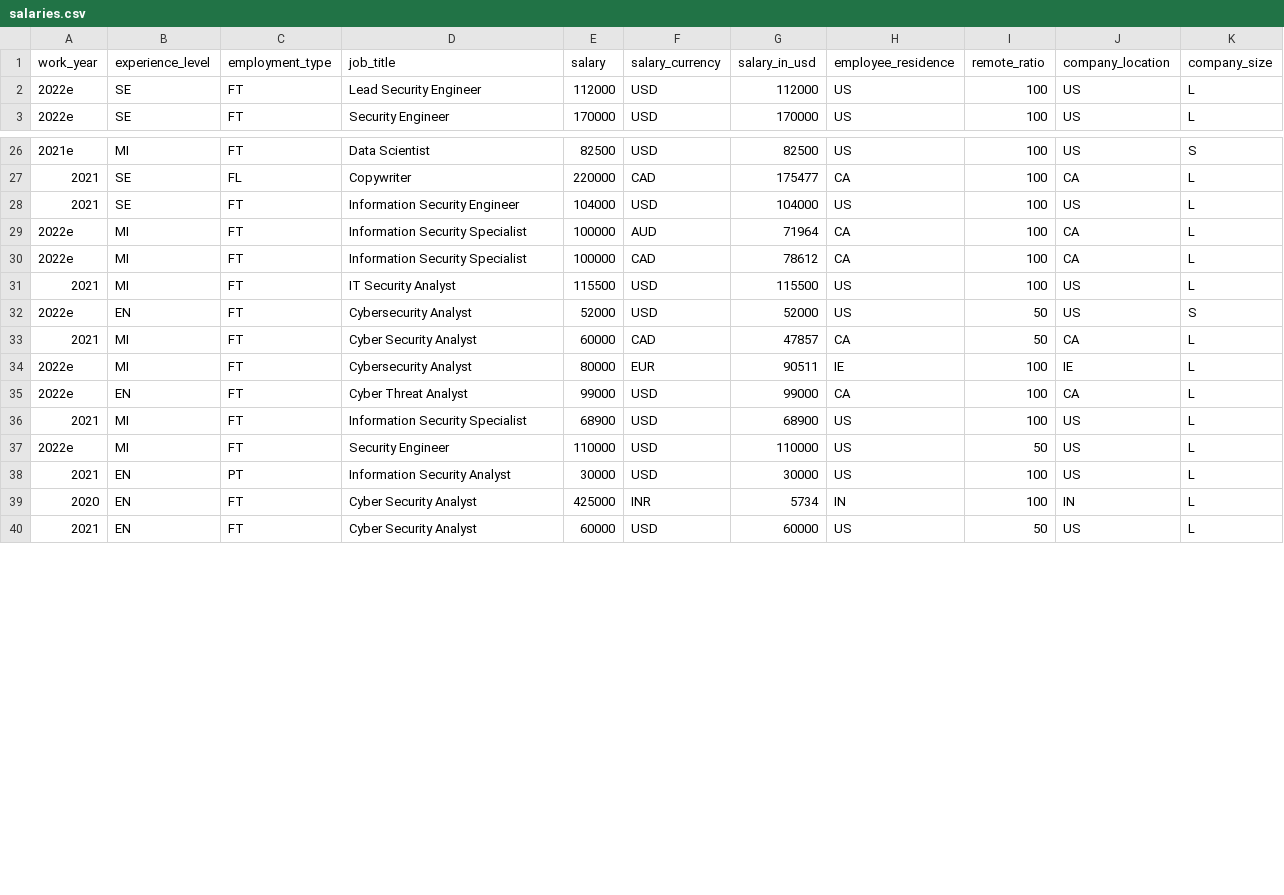
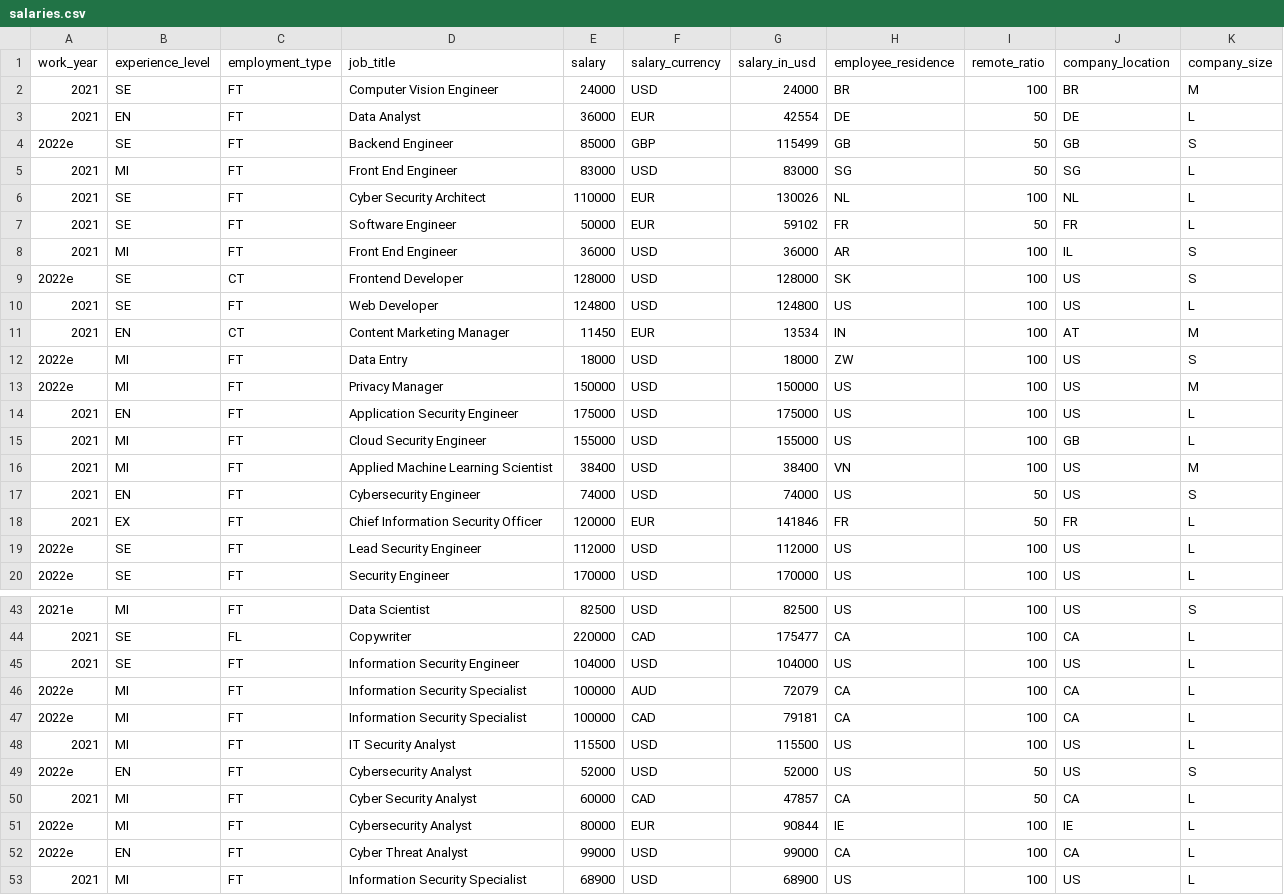
Before and after one commit to foorilla/freshremote-work-salaries, a CSV file: salaries.csv, drawn as a sheet; only a part is shown, gaps mark what is left out; the shorter side is filled out with more unchanged rows; the diff covers the shown part only.

Commit message:
Update salaries data.

```diff
--- a/salaries.csv
+++ b/salaries.csv
@@ -1,2 +1,19 @@
 work_year,experience_level,employment_type,job_title,salary,salary_currency,salary_in_usd,employee_residence,remote_ratio,company_location,company_size
+2021,SE,FT,Computer Vision Engineer,24000,USD,24000,BR,100,BR,M
+2021,EN,FT,Data Analyst,36000,EUR,42554,DE,50,DE,L
+2022e,SE,FT,Backend Engineer,85000,GBP,115499,GB,50,GB,S
+2021,MI,FT,Front End Engineer,83000,USD,83000,SG,50,SG,L
+2021,SE,FT,Cyber Security Architect,110000,EUR,130026,NL,100,NL,L
+2021,SE,FT,Software Engineer,50000,EUR,59102,FR,50,FR,L
+2021,MI,FT,Front End Engineer,36000,USD,36000,AR,100,IL,S
+2022e,SE,CT,Frontend Developer,128000,USD,128000,SK,100,US,S
+2021,SE,FT,Web Developer,124800,USD,124800,US,100,US,L
+2021,EN,CT,Content Marketing Manager,11450,EUR,13534,IN,100,AT,M
+2022e,MI,FT,Data Entry,18000,USD,18000,ZW,100,US,S
+2022e,MI,FT,Privacy Manager,150000,USD,150000,US,100,US,M
+2021,EN,FT,Application Security Engineer,175000,USD,175000,US,100,US,L
+2021,MI,FT,Cloud Security Engineer,155000,USD,155000,US,100,GB,L
+2021,MI,FT,Applied Machine Learning Scientist,38400,USD,38400,VN,100,US,M
+2021,EN,FT,Cybersecurity Engineer,74000,USD,74000,US,50,US,S
+2021,EX,FT,Chief Information Security Officer,120000,EUR,141846,FR,50,FR,L
 2022e,SE,FT,Lead Security Engineer,112000,USD,112000,US,100,US,L
@@ -28,4 +45,4 @@ work_year,experience_level,employment_type,job_title,salary,salary_currency,sala
 2021,SE,FT,Information Security Engineer,104000,USD,104000,US,100,US,L
-2022e,MI,FT,Information Security Specialist,100000,AUD,71964,CA,100,CA,L
-2022e,MI,FT,Information Security Specialist,100000,CAD,78612,CA,100,CA,L
+2022e,MI,FT,Information Security Specialist,100000,AUD,72079,CA,100,CA,L
+2022e,MI,FT,Information Security Specialist,100000,CAD,79181,CA,100,CA,L
 2021,MI,FT,IT Security Analyst,115500,USD,115500,US,100,US,L
@@ -33,3 +50,3 @@ work_year,experience_level,employment_type,job_title,salary,salary_currency,sala
 2021,MI,FT,Cyber Security Analyst,60000,CAD,47857,CA,50,CA,L
-2022e,MI,FT,Cybersecurity Analyst,80000,EUR,90511,IE,100,IE,L
+2022e,MI,FT,Cybersecurity Analyst,80000,EUR,90844,IE,100,IE,L
 2022e,EN,FT,Cyber Threat Analyst,99000,USD,99000,CA,100,CA,L
```
Also changed, not shown: 4 edited cells elsewhere in this file, 1 other file.
